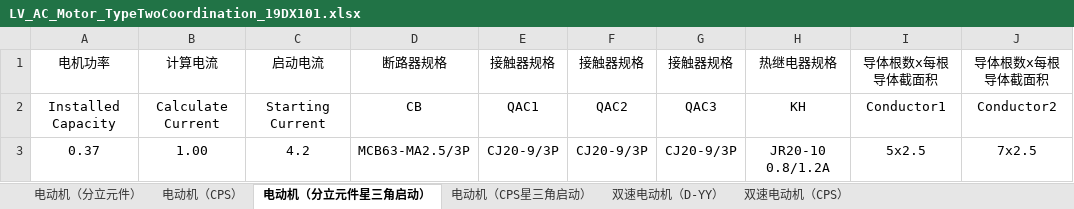
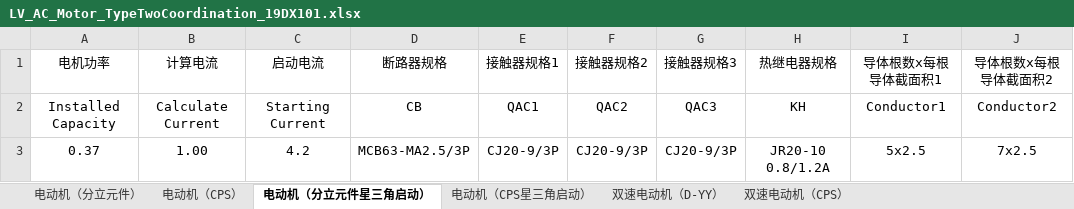
Before and after one commit to SBESIRC/ThMEPEngine, an Excel workbook: AutoLoader/Contents/Support/PowerDistributionSystem/LV_AC_Motor_TypeTwoCoordination_19DX101.xlsx, sheet 电动机（分立元件星三角启动）, drawn as a sheet; only a part is shown; values as stored, in another font and other column widths than the file's, no borders; the diff names each change by its address in the sheet, - before the commit and + after, or states it on an @@ line.

```diff
--- a/AutoLoader/Contents/Support/PowerDistributionSystem/LV_AC_Motor_TypeTwoCoordination_19DX101.xlsx (sheet 电动机（分立元件星三角启动）)
+++ b/AutoLoader/Contents/Support/PowerDistributionSystem/LV_AC_Motor_TypeTwoCoordination_19DX101.xlsx (sheet 电动机（分立元件星三角启动）)
-E1: 接触器规格
+E1: 接触器规格1
-F1: 接触器规格
+F1: 接触器规格2
-G1: 接触器规格
+G1: 接触器规格3
-I1: 导体根数x每根导体截面积
+I1: 导体根数x每根导体截面积1
-J1: 导体根数x每根导体截面积
+J1: 导体根数x每根导体截面积2
```
Also changed, not shown: sheet 电动机（CPS星三角启动）, sheet 双速电动机（D-YY）, AutoLoader/Contents/Support/PowerDistributionSystem/LV_AC_Motor_TypeOneCoordination_19DX101.xlsx, 24 other files.
